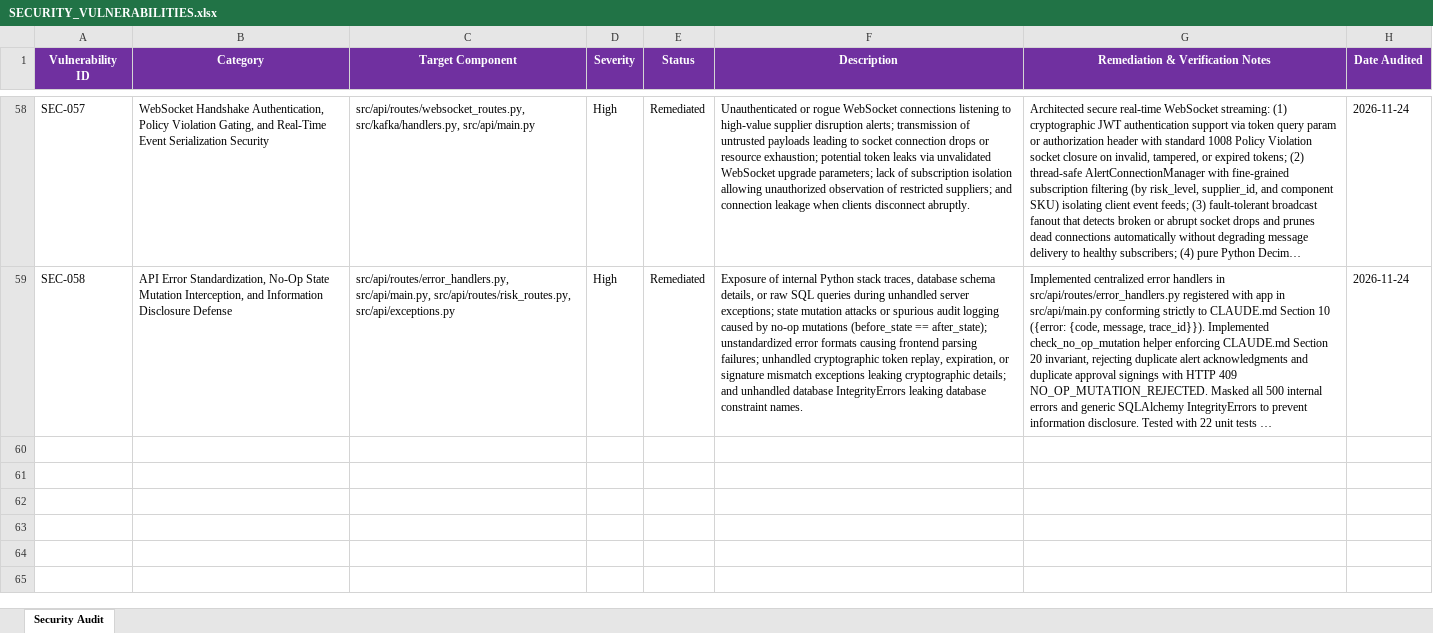
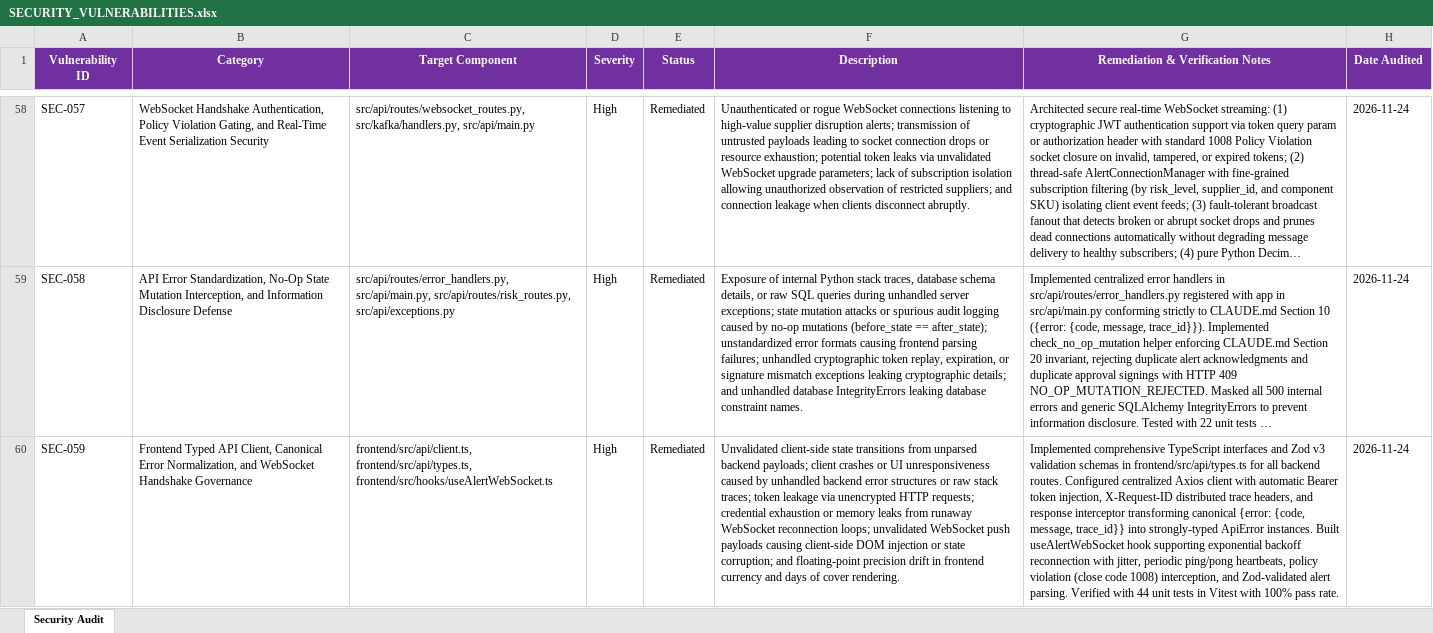
Before and after one commit to lokesh-repaka/apexmotion-supplier-risk-intelligence, an Excel workbook: docs/SECURITY_VULNERABILITIES.xlsx, sheet Security Audit, drawn as a sheet; only a part is shown, gaps mark what is left out; long unchanged cells end in …; values as stored, in another font and other column widths than the file's, no borders; the diff names each change by its address in the sheet, - before the commit and + after, or states it on an @@ line.

```diff
--- a/docs/SECURITY_VULNERABILITIES.xlsx (sheet Security Audit)
+++ b/docs/SECURITY_VULNERABILITIES.xlsx (sheet Security Audit)
+row 60: SEC-059 | Frontend Typed API Client, Canonical Error Normalization, and WebSocket Handshake Governance | frontend/src/api/client.ts, frontend/src/api/types.ts, frontend/src/hooks/useAlertWebSocket.ts | High | Remediated | Unvalidated client-side state transitions from unparsed backend payloads; client crashes or UI unresponsiveness caused by unhandled backend error structures or raw stack traces; token leakage via unencrypted HTTP requests; credential exhaustion or memory leaks from runaway WebSocket reconnection loops; unvalidated WebSocket push payloads causing client-side DOM injection or state corruption; and floating-point precision drift in frontend currency and days of cover rendering. | Implemented comprehensive TypeScript interfaces and Zod v3 validation schemas in frontend/src/api/types.ts for all backend routes. Configured centralized Axios client with automatic Bearer token injection, X-Request-ID distributed trace headers, and response interceptor transforming canonical {error: {code, message, trace_id}} into strongly-typed ApiError instances. Built useAlertWebSocket hook supporting exponential backoff reconnection with jitter, periodic ping/pong heartbeats, policy violation (close code 1008) interception, and Zod-validated alert parsing. Verified with 44 unit tests in Vitest with 100% pass rate. | 2026-11-24
```
Also changed, not shown: docs/TEST_CASES.xlsx, 19 other files.
